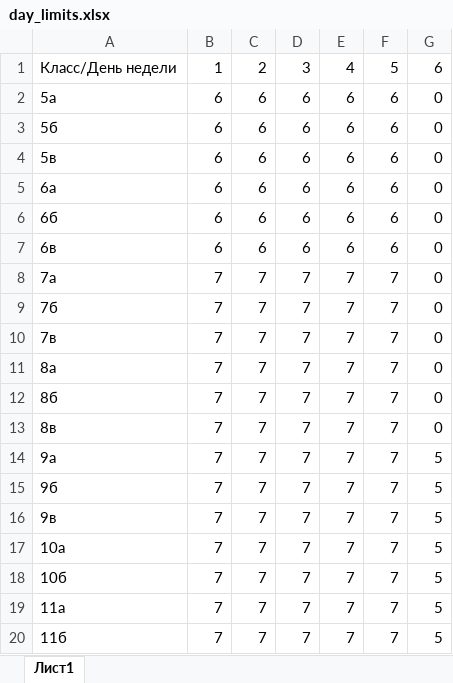
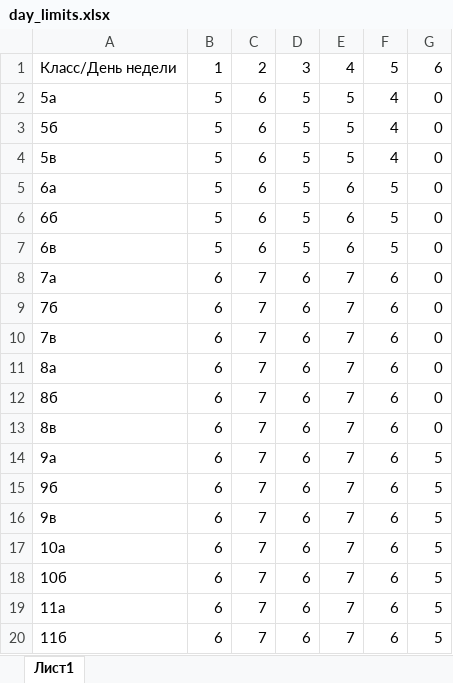
Before and after one commit to TheDiamondDoge/GA, an Excel workbook: src/main/resources/xlsx/day_limits.xlsx, sheet Лист1, drawn as a sheet; values as stored, in another font and other column widths than the file's, no borders; the diff names each change by its address in the sheet, - before the commit and + after, or states it on an @@ line.

```diff
--- a/src/main/resources/xlsx/day_limits.xlsx (sheet Лист1)
+++ b/src/main/resources/xlsx/day_limits.xlsx (sheet Лист1)
-B2:B7: 6
+B2:B7: 5
-D2:D7: 6
+D2:D7: 5
-E2:E4: 6
+E2:E4: 5
-F2:F4: 6
+F2:F4: 4
-F5:F7: 6
+F5:F7: 5
-B8:B20: 7
+B8:B20: 6
-D8:D20: 7
+D8:D20: 6
-F8:F20: 7
+F8:F20: 6
```
Also changed, not shown: src/main/resources/xlsx/init_new.xlsx, src/main/resources/xlsx/result.xlsx, 5 other files.
